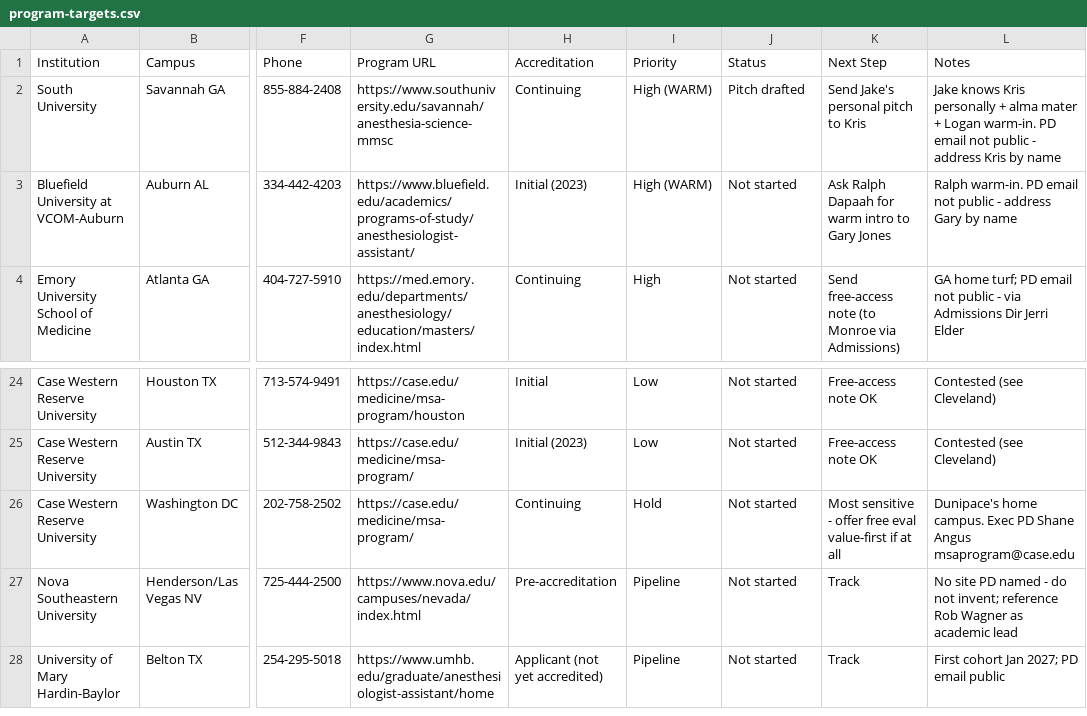
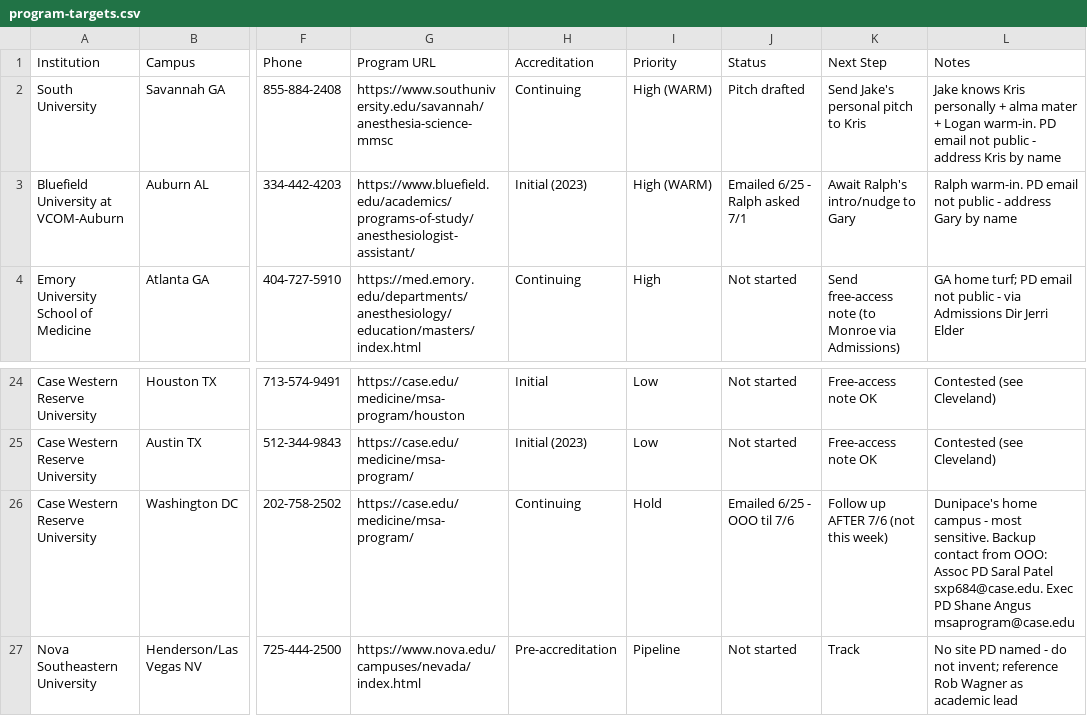
Before and after one commit to jakeaustinkarel-afk/macprep-web, a CSV file: marketing/program-outreach/program-targets.csv, drawn as a sheet; only a part is shown, gaps mark what is left out; the shorter side is filled out with more unchanged rows; the diff names each change by its address in the sheet, - before the commit and + after, or states it on an @@ line.

```diff
--- a/marketing/program-outreach/program-targets.csv
+++ b/marketing/program-outreach/program-targets.csv
-J3 (Status): Not started
+J3 (Status): Emailed 6/25 - Ralph asked 7/1
-K3 (Next Step): Ask Ralph Dapaah for warm intro to Gary Jones
+K3 (Next Step): Await Ralph's intro/nudge to Gary
-J26 (Status): Not started
+J26 (Status): Emailed 6/25 - OOO til 7/6
-K26 (Next Step): Most sensitive - offer free eval value-first if at all
+K26 (Next Step): Follow up AFTER 7/6 (not this week)
-L26 (Notes): Dunipace's home campus. Exec PD…
+L26 (Notes): Dunipace's home campus - most sensitive. Backup contact from OOO: Assoc PD Saral Patel sxp684@case.edu. Exec PD…
```
Also changed, not shown: marketing/program-outreach/program-directors-contacts.csv, 47 other files.
